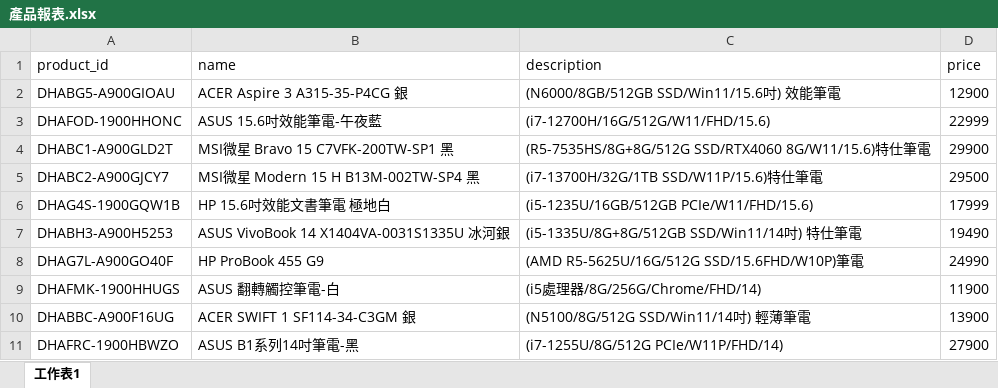
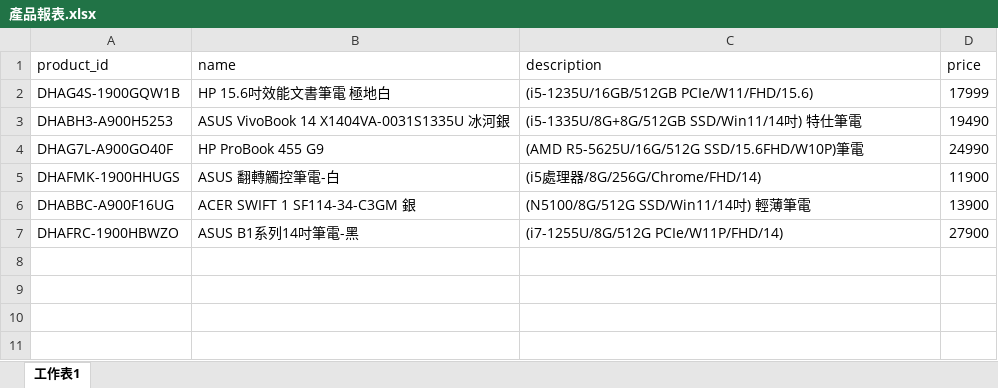
Before and after one commit to linwatson/webFinal, an Excel workbook: 產品報表.xlsx, sheet 工作表1, drawn as a sheet; values as stored, in another font and other column widths than the file's, no borders; the diff names each change by its address in the sheet, - before the commit and + after, or states it on an @@ line.

```diff
--- a/產品報表.xlsx (sheet 工作表1)
+++ b/產品報表.xlsx (sheet 工作表1)
-row 2: DHABG5-A900GIOAU | ACER Aspire 3 A315-35-P4CG 銀 | (N6000/8GB/512GB SSD/Win11/15.6吋) 效能筆電 | 12900
-row 3: DHAFOD-1900HHONC | ASUS 15.6吋效能筆電-午夜藍 | (i7-12700H/16G/512G/W11/FHD/15.6) | 22999
-row 4: DHABC1-A900GLD2T | MSI微星 Bravo 15 C7VFK-200TW-SP1 黑 | (R5-7535HS/8G+8G/512G SSD/RTX4060 8G/W11/15.6)特仕筆電 | 29900
-row 5: DHABC2-A900GJCY7 | MSI微星 Modern 15 H B13M-002TW-SP4 黑 | (i7-13700H/32G/1TB SSD/W11P/15.6)特仕筆電 | 29500
```
Also changed, not shown: 3 other files.
